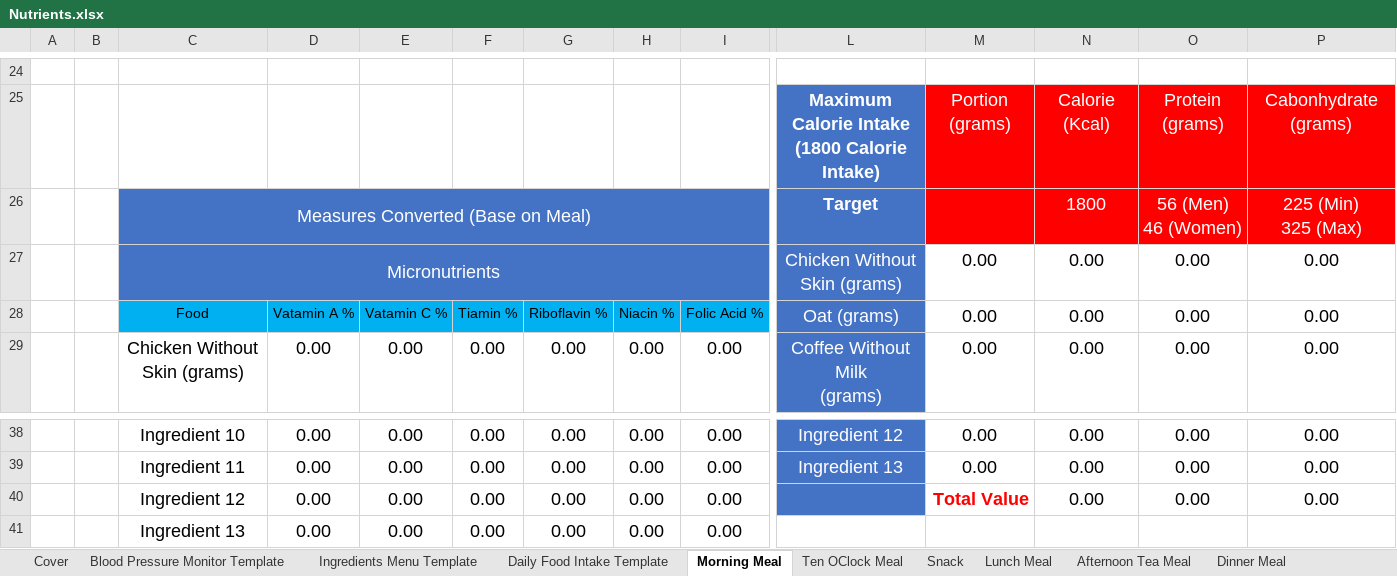
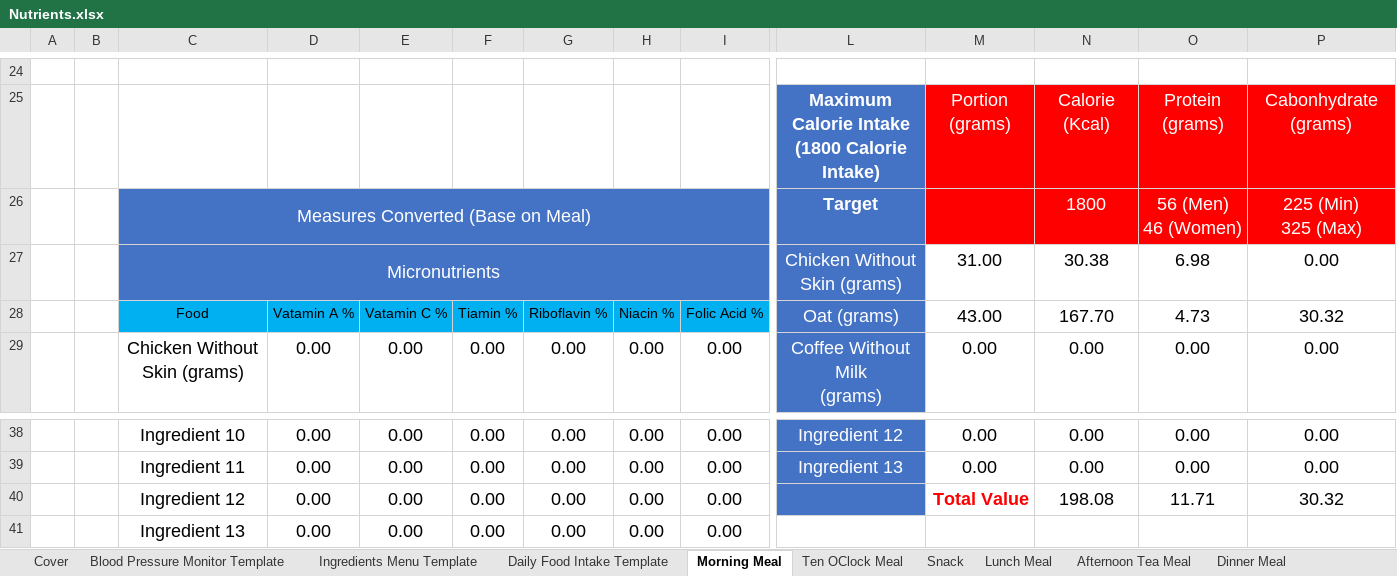
Before and after one commit to tangsinglun/Health, an Excel workbook: Nutrients.xlsx, sheet Morning Meal, drawn as a sheet; only a part is shown, gaps mark what is left out; values as stored, in another font and other column widths than the file's, no borders; removed rows and columns are numbered as before the commit, all else as after; rows hold the shown columns only; the diff names each change by its address in the sheet, - before the commit and + after, or states it on an @@ line.

```diff
--- a/Nutrients.xlsx (sheet Morning Meal)
+++ b/Nutrients.xlsx (sheet Morning Meal)
-row 27:  |  | Micronutrients |  |  |  |  |  |  | Chicken Without Skin (grams) | 0.00 | 0.00 | 0.00 | 0.00
-row 28:  |  | Food | Vatamin A % | Vatamin C % | Tiamin % | Riboflavin % | Niacin % | Folic Acid % | Oat (grams) | 0.00 | 0.00 | 0.00 | 0.00
+row 27:  |  | Micronutrients |  |  |  |  |  |  | Chicken Without Skin (grams) | 31.00 | 30.38 | 6.98 | 0.00
+row 28:  |  | Food | Vatamin A % | Vatamin C % | Tiamin % | Riboflavin % | Niacin % | Folic Acid % | Oat (grams) | 43.00 | 167.70 | 4.73 | 30.32
-row 40:  |  | Ingredient 12 | 0.00 | 0.00 | 0.00 | 0.00 | 0.00 | 0.00 |  | Total Value | 0.00 | 0.00 | 0.00
+row 40:  |  | Ingredient 12 | 0.00 | 0.00 | 0.00 | 0.00 | 0.00 | 0.00 |  | Total Value | 198.08 | 11.71 | 30.32
```
Also changed, not shown: sheet February 2025, sheet Snack, sheet Daily Food Intake Template, sheet March 2025, sheet August 2025, sheet November 2025, 7 more sheets, other sheet tabs, formulas that keep their value, charts or pictures.
